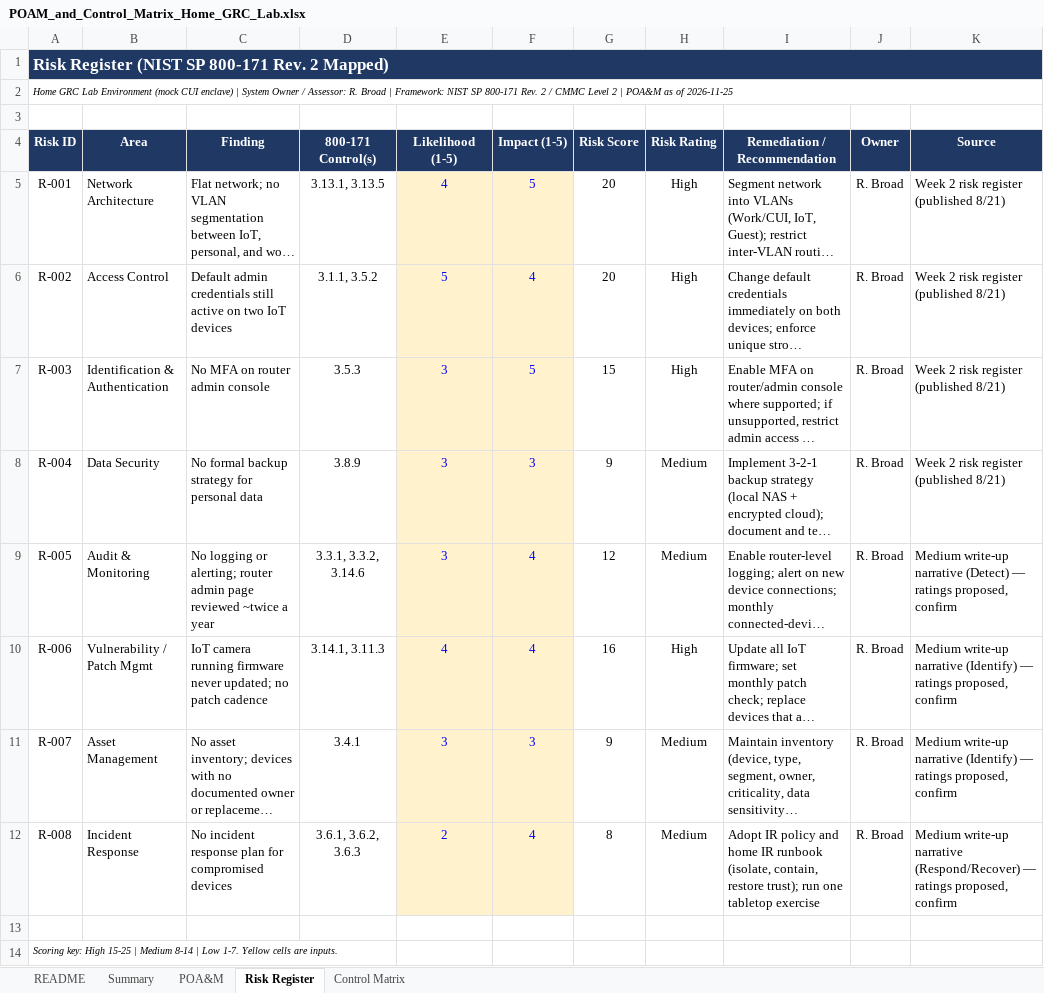
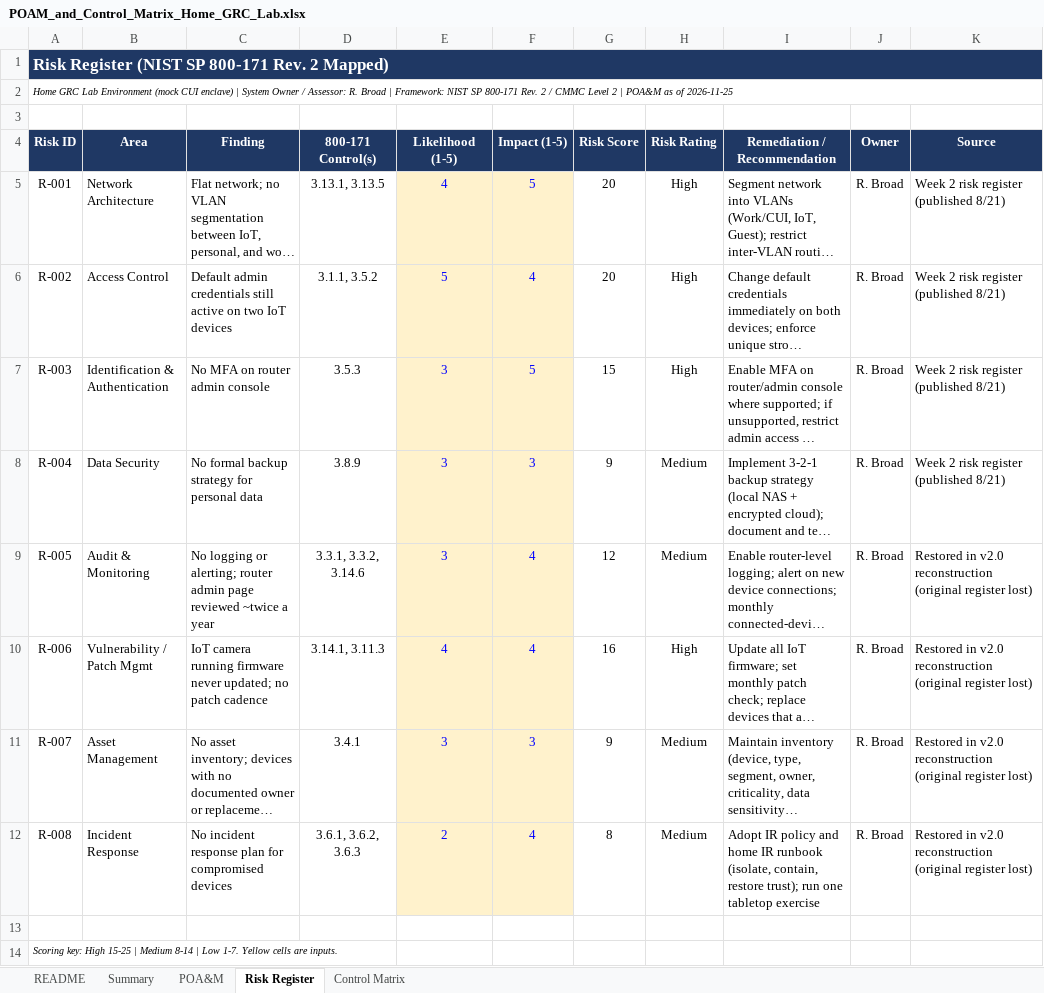
Before and after one commit to Rbroad47/nist-800-171-cmmc-home-lab, an Excel workbook: workbooks/POAM_and_Control_Matrix_Home_GRC_Lab.xlsx, sheet Risk Register, drawn as a sheet; long unchanged cells end in …; values as stored, in another font and other column widths than the file's, no borders; conditional formats not drawn; the diff names each change by its address in the sheet, - before the commit and + after, or states it on an @@ line.

```diff
--- a/workbooks/POAM_and_Control_Matrix_Home_GRC_Lab.xlsx (sheet Risk Register)
+++ b/workbooks/POAM_and_Control_Matrix_Home_GRC_Lab.xlsx (sheet Risk Register)
-K9 (Source): Medium write-up narrative (Detect) — ratings proposed, confirm
+K9 (Source): Restored in v2.0 reconstruction (original register lost)
-K10:K11 (Source): Medium write-up narrative (Identify) — ratings proposed, confirm
+K10:K11 (Source): Restored in v2.0 reconstruction (original register lost)
-K12 (Source): Medium write-up narrative (Respond/Recover) — ratings proposed, confirm
+K12 (Source): Restored in v2.0 reconstruction (original register lost)
```
Also changed, not shown: sheet Control Matrix, sheet Summary, sheet README, sheet POA&M, 6 other files.
